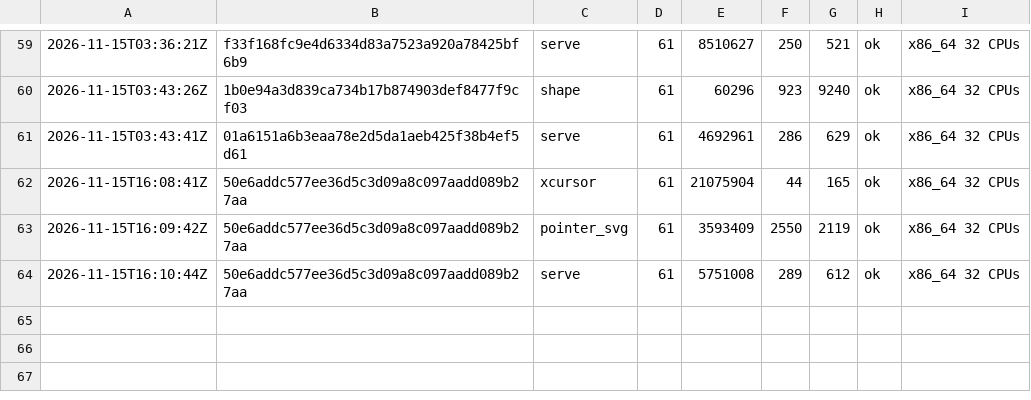
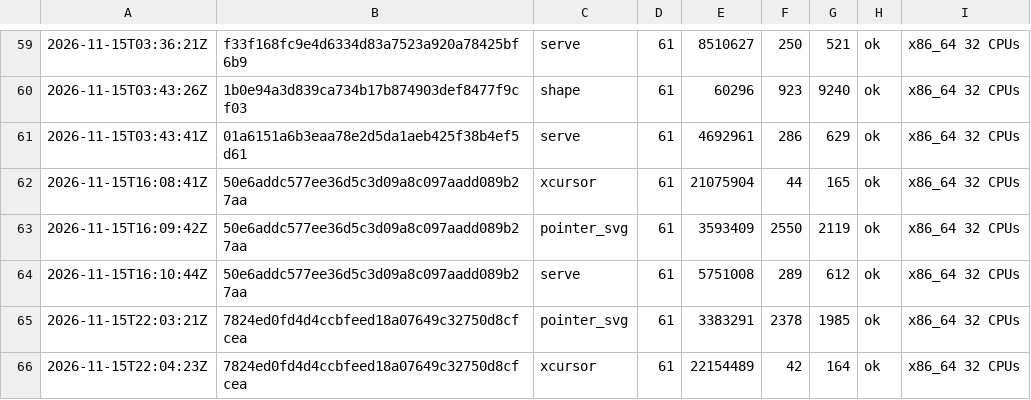
Before and after one commit to vtium/vtium, a TSV file: crates/vtium-config/fuzz/runs.tsv, drawn as a sheet; only a part is shown, gaps mark what is left out; the diff names each change by its address in the sheet, - before the commit and + after, or states it on an @@ line.

Commit message:
test(vtium-config): 60-second runs of the pointer_svg and xcursor fuzz targets after the fix round

```diff
--- a/crates/vtium-config/fuzz/runs.tsv
+++ b/crates/vtium-config/fuzz/runs.tsv
+row 65: 2026-11-15T22:03:21Z | 7824ed0fd4d4ccbfeed18a07649c32750d8cfcea | pointer_svg | 61 | 3383291 | 2378 | 1985 | ok | x86_64 32 CPUs
+row 66: 2026-11-15T22:04:23Z | 7824ed0fd4d4ccbfeed18a07649c32750d8cfcea | xcursor | 61 | 22154489 | 42 | 164 | ok | x86_64 32 CPUs
```
